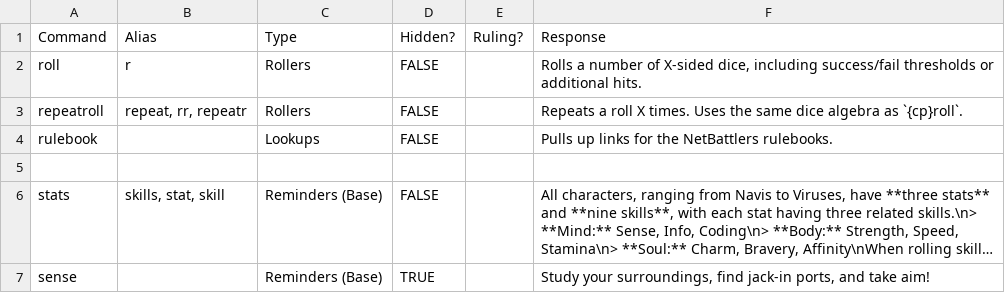
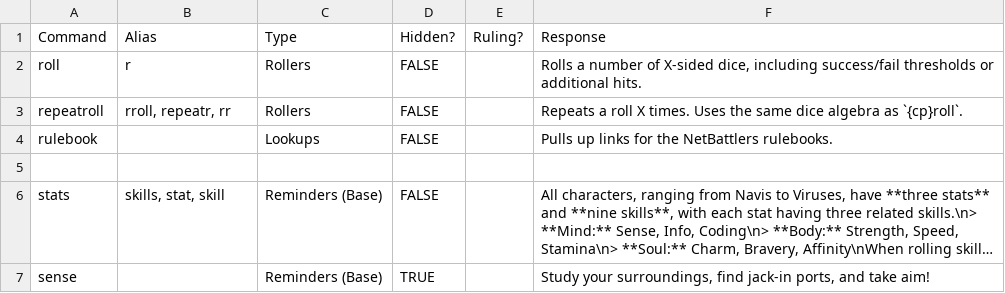
Before and after one commit to gskbladez/PROGBOT_CODE_DUMP, a TSV file: helpresponses.tsv, drawn as a sheet; only a part is shown; long unchanged cells end in ….

Commit message:
rroll as repeatroll alias

```diff
--- a/helpresponses.tsv
+++ b/helpresponses.tsv
@@ -2,3 +2,3 @@ Command	Alias	Type	Hidden?	Ruling?	Response
 roll	r	Rollers	FALSE		Rolls a number of X-sided dice, including success/fail thresholds or additional hits.
-repeatroll	repeat, rr, repeatr	Rollers	FALSE		Repeats a roll X times. Uses the same dice algebra as `{cp}roll`.
+repeatroll	rroll, repeatr, rr	Rollers	FALSE		Repeats a roll X times. Uses the same dice algebra as `{cp}roll`.
 rulebook		Lookups	FALSE		Pulls up links for the NetBattlers rulebooks.
```
Also changed, not shown: 1 other file.
